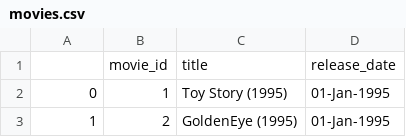
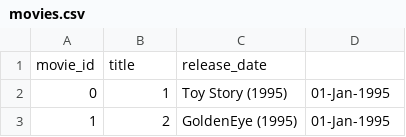
Before and after one commit to zhutchens/Movie-Recommendation, a CSV file: data/movies.csv, drawn as a sheet; only a part is shown.

```diff
--- a/data/movies.csv
+++ b/data/movies.csv
@@ -1,2 +1,2 @@
-,movie_id,title,release_date
+movie_id,title,release_date
 0,1,Toy Story (1995),01-Jan-1995
```
Also changed, not shown: data/users.csv, 5 other files.
